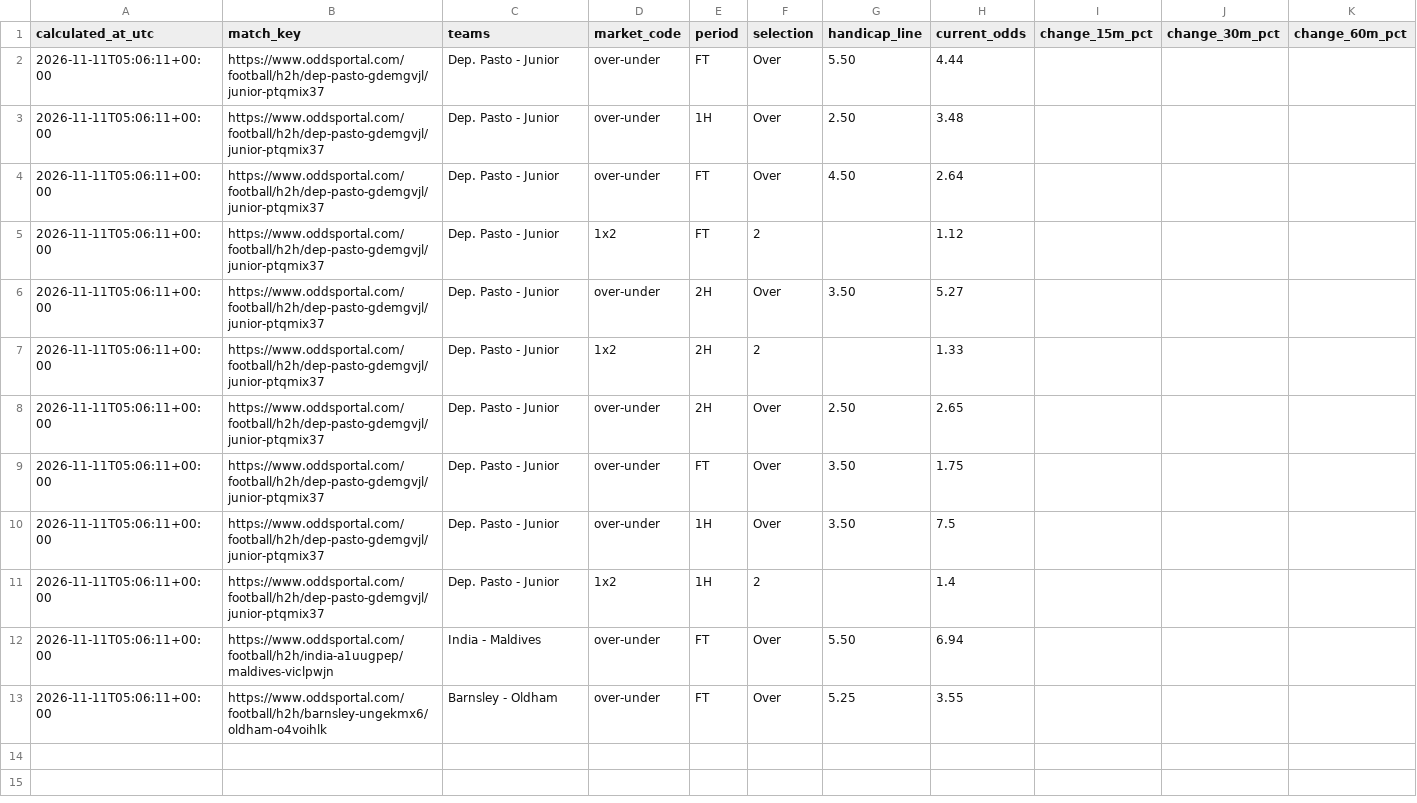
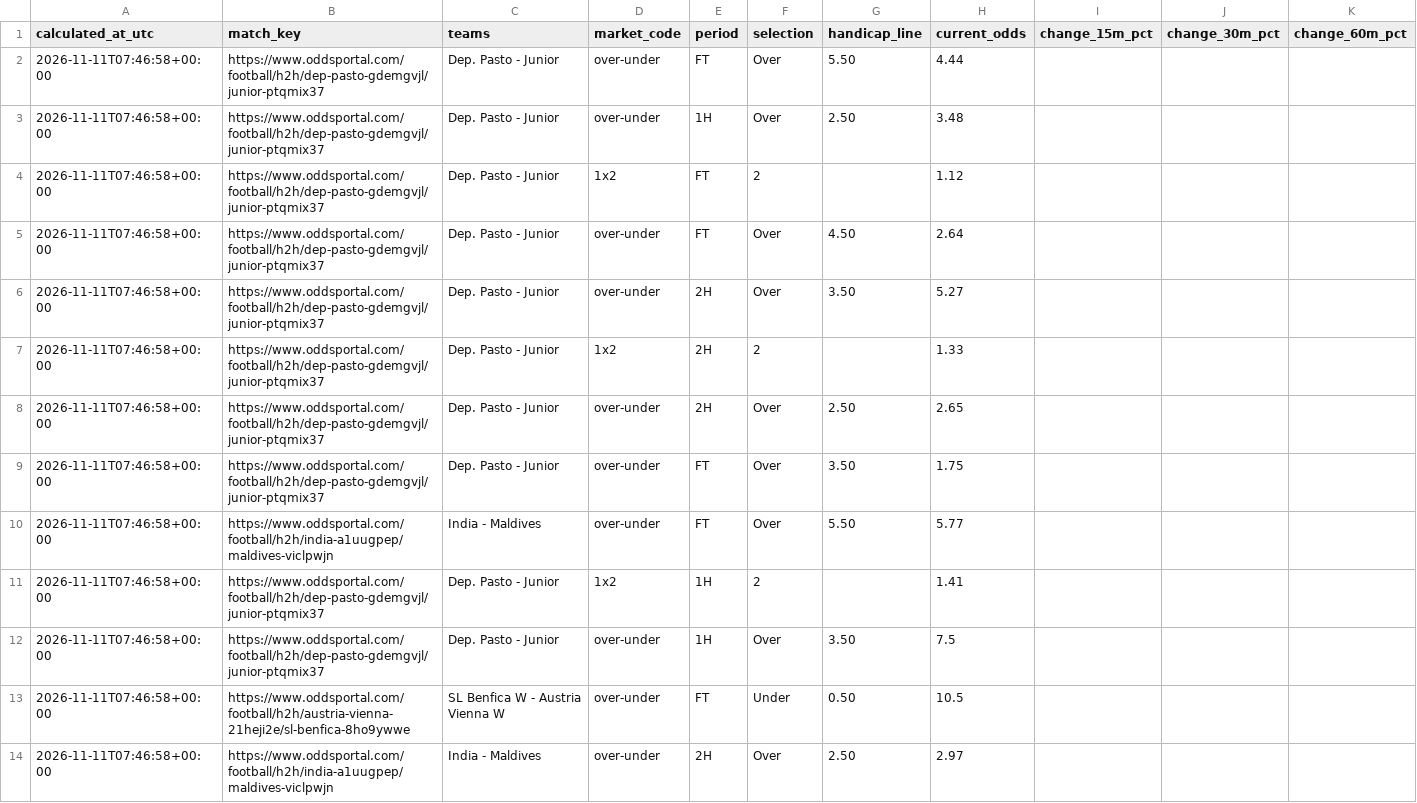
Before and after one commit to Yaretti/oddsportal-parser, a CSV file: data/oddsportal_movement.csv, drawn as a sheet.

```diff
--- a/data/oddsportal_movement.csv
+++ b/data/oddsportal_movement.csv
@@ -1,13 +1,14 @@
 calculated_at_utc,match_key,teams,market_code,period,selection,handicap_line,current_odds,change_15m_pct,change_30m_pct,change_60m_pct
-2026-11-11T05:06:11+00:00,https://www.oddsportal.com/football/h2h/dep-pasto-gdemgvjl/junior-ptqmix37,Dep. Pasto - Junior,over-under,FT,Over,5.50,4.44,,,
-2026-11-11T05:06:11+00:00,https://www.oddsportal.com/football/h2h/dep-pasto-gdemgvjl/junior-ptqmix37,Dep. Pasto - Junior,over-under,1H,Over,2.50,3.48,,,
-2026-11-11T05:06:11+00:00,https://www.oddsportal.com/football/h2h/dep-pasto-gdemgvjl/junior-ptqmix37,Dep. Pasto - Junior,over-under,FT,Over,4.50,2.64,,,
-2026-11-11T05:06:11+00:00,https://www.oddsportal.com/football/h2h/dep-pasto-gdemgvjl/junior-ptqmix37,Dep. Pasto - Junior,1x2,FT,2,,1.12,,,
-2026-11-11T05:06:11+00:00,https://www.oddsportal.com/football/h2h/dep-pasto-gdemgvjl/junior-ptqmix37,Dep. Pasto - Junior,over-under,2H,Over,3.50,5.27,,,
-2026-11-11T05:06:11+00:00,https://www.oddsportal.com/football/h2h/dep-pasto-gdemgvjl/junior-ptqmix37,Dep. Pasto - Junior,1x2,2H,2,,1.33,,,
-2026-11-11T05:06:11+00:00,https://www.oddsportal.com/football/h2h/dep-pasto-gdemgvjl/junior-ptqmix37,Dep. Pasto - Junior,over-under,2H,Over,2.50,2.65,,,
-2026-11-11T05:06:11+00:00,https://www.oddsportal.com/football/h2h/dep-pasto-gdemgvjl/junior-ptqmix37,Dep. Pasto - Junior,over-under,FT,Over,3.50,1.75,,,
-2026-11-11T05:06:11+00:00,https://www.oddsportal.com/football/h2h/dep-pasto-gdemgvjl/junior-ptqmix37,Dep. Pasto - Junior,over-under,1H,Over,3.50,7.5,,,
-2026-11-11T05:06:11+00:00,https://www.oddsportal.com/football/h2h/dep-pasto-gdemgvjl/junior-ptqmix37,Dep. Pasto - Junior,1x2,1H,2,,1.4,,,
-2026-11-11T05:06:11+00:00,https://www.oddsportal.com/football/h2h/india-a1uugpep/maldives-viclpwjn,India - Maldives,over-under,FT,Over,5.50,6.94,,,
-2026-11-11T05:06:11+00:00,https://www.oddsportal.com/football/h2h/barnsley-ungekmx6/oldham-o4voihlk,Barnsley - Oldham,over-under,FT,Over,5.25,3.55,,,
+2026-11-11T07:46:58+00:00,https://www.oddsportal.com/football/h2h/dep-pasto-gdemgvjl/junior-ptqmix37,Dep. Pasto - Junior,over-under,FT,Over,5.50,4.44,,,
+2026-11-11T07:46:58+00:00,https://www.oddsportal.com/football/h2h/dep-pasto-gdemgvjl/junior-ptqmix37,Dep. Pasto - Junior,over-under,1H,Over,2.50,3.48,,,
+2026-11-11T07:46:58+00:00,https://www.oddsportal.com/football/h2h/dep-pasto-gdemgvjl/junior-ptqmix37,Dep. Pasto - Junior,1x2,FT,2,,1.12,,,
+2026-11-11T07:46:58+00:00,https://www.oddsportal.com/football/h2h/dep-pasto-gdemgvjl/junior-ptqmix37,Dep. Pasto - Junior,over-under,FT,Over,4.50,2.64,,,
+2026-11-11T07:46:58+00:00,https://www.oddsportal.com/football/h2h/dep-pasto-gdemgvjl/junior-ptqmix37,Dep. Pasto - Junior,over-under,2H,Over,3.50,5.27,,,
+2026-11-11T07:46:58+00:00,https://www.oddsportal.com/football/h2h/dep-pasto-gdemgvjl/junior-ptqmix37,Dep. Pasto - Junior,1x2,2H,2,,1.33,,,
+2026-11-11T07:46:58+00:00,https://www.oddsportal.com/football/h2h/dep-pasto-gdemgvjl/junior-ptqmix37,Dep. Pasto - Junior,over-under,2H,Over,2.50,2.65,,,
+2026-11-11T07:46:58+00:00,https://www.oddsportal.com/football/h2h/dep-pasto-gdemgvjl/junior-ptqmix37,Dep. Pasto - Junior,over-under,FT,Over,3.50,1.75,,,
+2026-11-11T07:46:58+00:00,https://www.oddsportal.com/football/h2h/india-a1uugpep/maldives-viclpwjn,India - Maldives,over-under,FT,Over,5.50,5.77,,,
+2026-11-11T07:46:58+00:00,https://www.oddsportal.com/football/h2h/dep-pasto-gdemgvjl/junior-ptqmix37,Dep. Pasto - Junior,1x2,1H,2,,1.41,,,
+2026-11-11T07:46:58+00:00,https://www.oddsportal.com/football/h2h/dep-pasto-gdemgvjl/junior-ptqmix37,Dep. Pasto - Junior,over-under,1H,Over,3.50,7.5,,,
+2026-11-11T07:46:58+00:00,https://www.oddsportal.com/football/h2h/austria-vienna-21heji2e/sl-benfica-8ho9ywwe,SL Benfica W - Austria Vienna W,over-under,FT,Under,0.50,10.5,,,
+2026-11-11T07:46:58+00:00,https://www.oddsportal.com/football/h2h/india-a1uugpep/maldives-viclpwjn,India - Maldives,over-under,2H,Over,2.50,2.97,,,
```
Also changed, not shown: data/oddsportal_history.csv, data/oddsportal_latest.csv, 3 other files.
